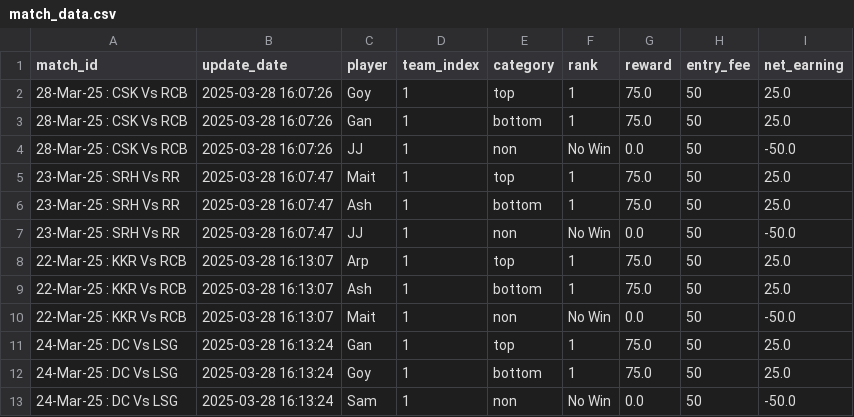
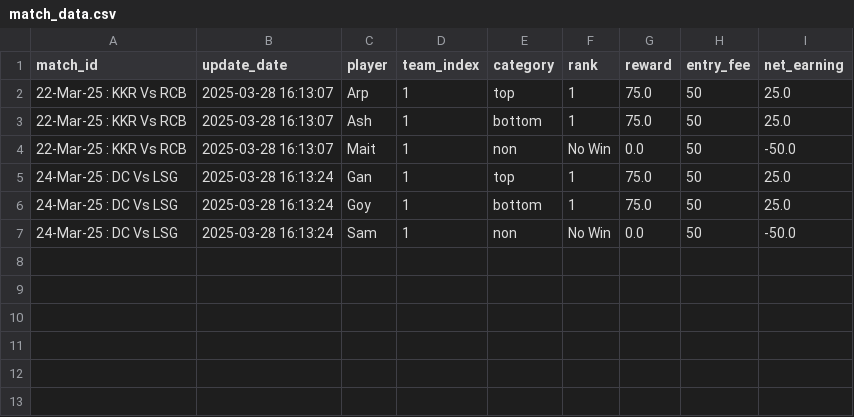
Before and after one commit to aanand862/dream11-Calc, a CSV file: match_data.csv, drawn as a sheet; the diff names each change by its address in the sheet, - before the commit and + after, or states it on an @@ line.

Commit message:
Automated Update CSV file with new data

```diff
--- a/match_data.csv
+++ b/match_data.csv
-row 2: 28-Mar-25 : CSK Vs RCB | 2025-03-28 16:07:26 | Goy | 1 | top | 1 | 75.0 | 50 | 25.0
-row 3: 28-Mar-25 : CSK Vs RCB | 2025-03-28 16:07:26 | Gan | 1 | bottom | 1 | 75.0 | 50 | 25.0
-row 4: 28-Mar-25 : CSK Vs RCB | 2025-03-28 16:07:26 | JJ | 1 | non | No Win | 0.0 | 50 | -50.0
-row 5: 23-Mar-25 : SRH Vs RR | 2025-03-28 16:07:47 | Mait | 1 | top | 1 | 75.0 | 50 | 25.0
-row 6: 23-Mar-25 : SRH Vs RR | 2025-03-28 16:07:47 | Ash | 1 | bottom | 1 | 75.0 | 50 | 25.0
-row 7: 23-Mar-25 : SRH Vs RR | 2025-03-28 16:07:47 | JJ | 1 | non | No Win | 0.0 | 50 | -50.0
```
